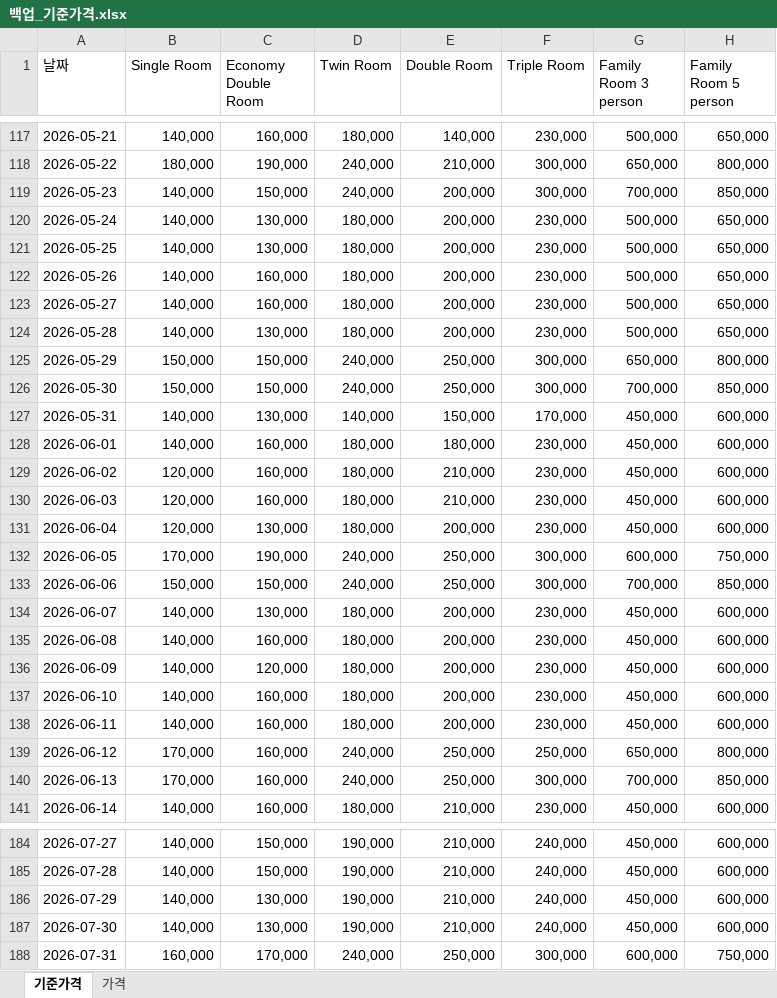
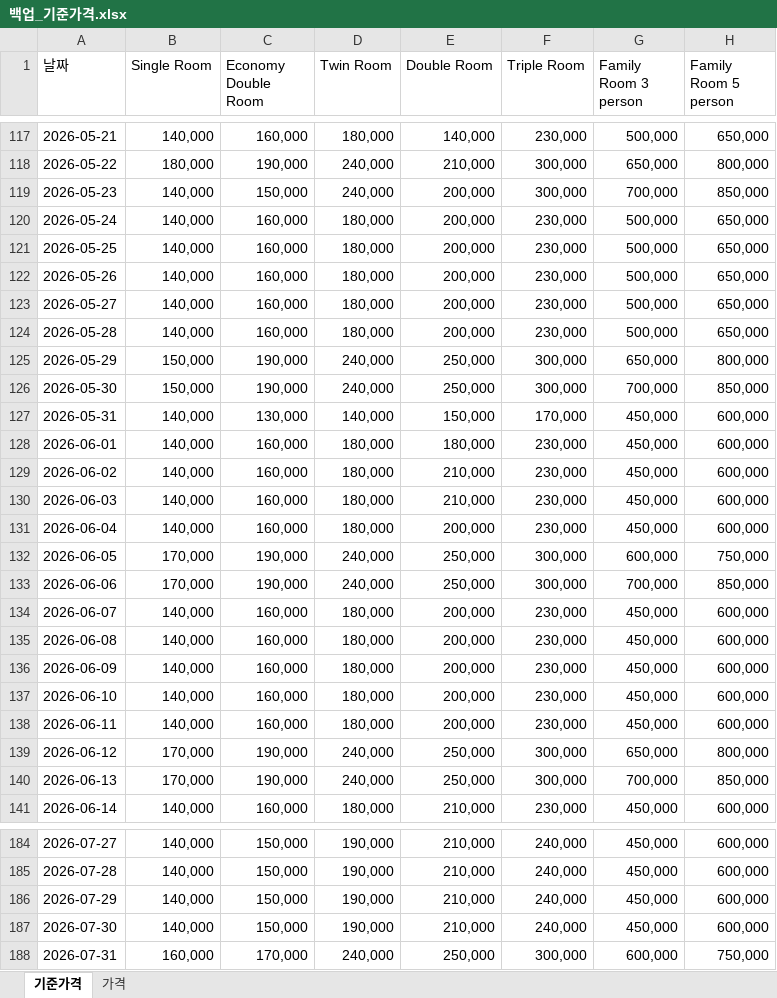
Before and after one commit to PARKSANGFEEL/hotel-cms-control, an Excel workbook: 백업_기준가격.xlsx, sheet 기준가격, drawn as a sheet; only a part is shown, gaps mark what is left out; values as stored, in another font and other column widths than the file's, no cell formats; the diff covers the shown part only; the diff names each change by its address in the sheet, - before the commit and + after, or states it on an @@ line.

```diff
--- a/백업_기준가격.xlsx (sheet 기준가격)
+++ b/백업_기준가격.xlsx (sheet 기준가격)
-C120:C121 (Economy Double Room): 130,000
+C120:C121 (Economy Double Room): 160,000
-C124 (Economy Double Room): 130,000
+C124 (Economy Double Room): 160,000
-C125:C126 (Economy Double Room): 150,000
+C125:C126 (Economy Double Room): 190,000
-B129:B131 (Single Room): 120,000
+B129:B131 (Single Room): 140,000
-C131 (Economy Double Room): 130,000
+C131 (Economy Double Room): 160,000
-B133 (Single Room): 150,000
+B133 (Single Room): 170,000
-C133 (Economy Double Room): 150,000
+C133 (Economy Double Room): 190,000
-C134 (Economy Double Room): 130,000
+C134 (Economy Double Room): 160,000
-C136 (Economy Double Room): 120,000
+C136 (Economy Double Room): 160,000
-C139:C140 (Economy Double Room): 160,000
+C139:C140 (Economy Double Room): 190,000
-F139 (Triple Room): 250,000
+F139 (Triple Room): 300,000
-C186:C187 (Economy Double Room): 130,000
+C186:C187 (Economy Double Room): 150,000
```
Also changed, not shown: 78 edited cells elsewhere in this sheet, sheet 가격, cell formats, change_history.xlsx, 5 other files.
